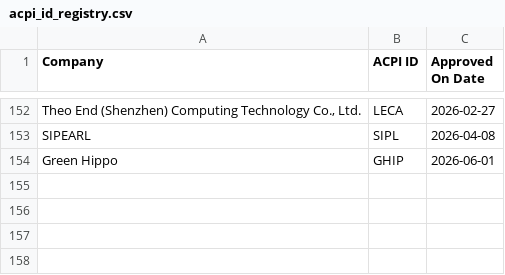
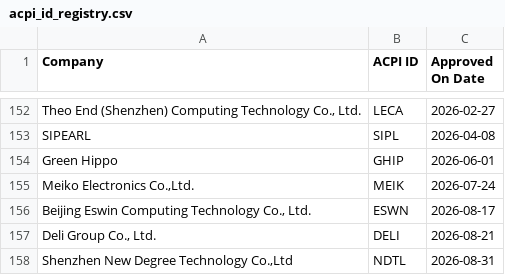
Before and after one commit to systemd/systemd, a CSV file: hwdb.d/acpi_id_registry.csv, drawn as a sheet; only a part is shown, gaps mark what is left out; the diff names each change by its address in the sheet, - before the commit and + after, or states it on an @@ line.

Commit message:
hwdb: update to main@{2026-09-08}
(cherry picked from commit e48d1c134080ef80eebd6ab4ee48ef8581637c82)

```diff
--- a/hwdb.d/acpi_id_registry.csv
+++ b/hwdb.d/acpi_id_registry.csv
+row 155: Meiko Electronics Co.,Ltd. | MEIK | 2026-07-24
+row 156: Beijing Eswin Computing Technology Co., Ltd. | ESWN | 2026-08-17
+row 157: Deli Group Co., Ltd. | DELI | 2026-08-21
+row 158: Shenzhen New Degree Technology Co.,Ltd | NDTL | 2026-08-31
```
Also changed, not shown: hwdb.d/pnp_id_registry.csv, 19 other files.
